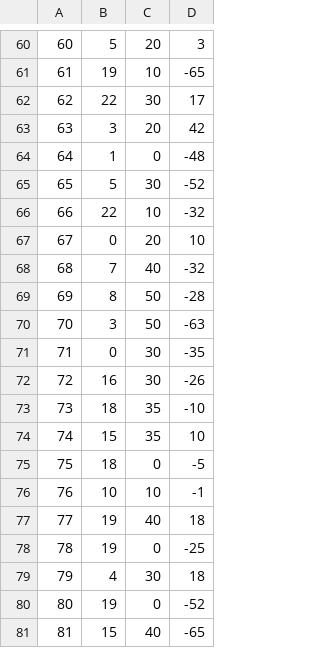
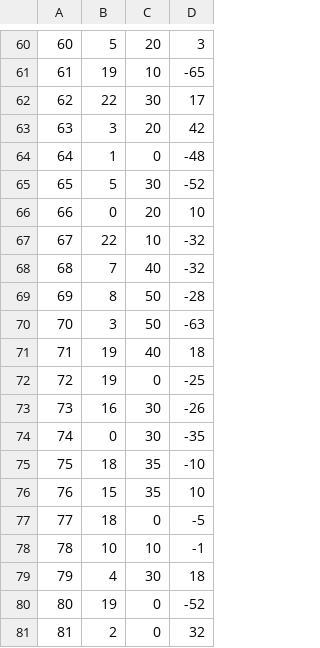
Before and after one commit to junhjuho/Constellation, a CSV file: Assets/Data/position.csv, drawn as a sheet; only a part is shown, gaps mark what is left out; the diff covers the shown part only.

```diff
--- a/Assets/Data/position.csv
+++ b/Assets/Data/position.csv
@@ -65,4 +65,4 @@
 65,5,30,-52
-66,22,10,-32
-67,0,20,10
+66,0,20,10
+67,22,10,-32
 68,7,40,-32
@@ -70,12 +70,12 @@
 70,3,50,-63
-71,0,30,-35
-72,16,30,-26
-73,18,35,-10
-74,15,35,10
-75,18,0,-5
-76,10,10,-1
-77,19,40,18
-78,19,0,-25
+71,19,40,18
+72,19,0,-25
+73,16,30,-26
+74,0,30,-35
+75,18,35,-10
+76,15,35,10
+77,18,0,-5
+78,10,10,-1
 79,4,30,18
 80,19,0,-52
-81,15,40,-65
+81,2,0,32
```
Also changed, not shown: 71 edited cells elsewhere in this file, Assets/Data/constellation_name_utf8.csv, Assets/Data/hip_constellation_line.csv, 6 other files.
